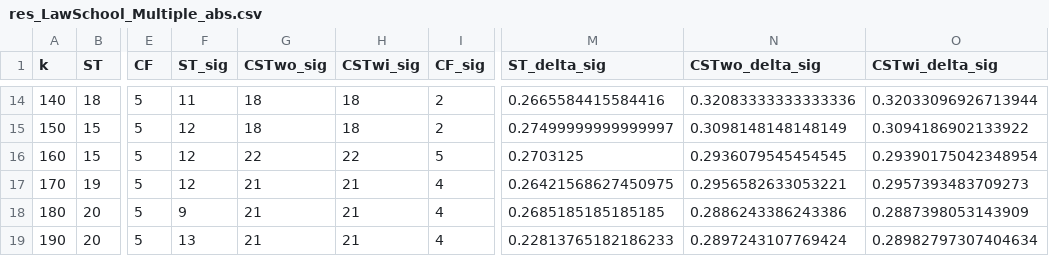
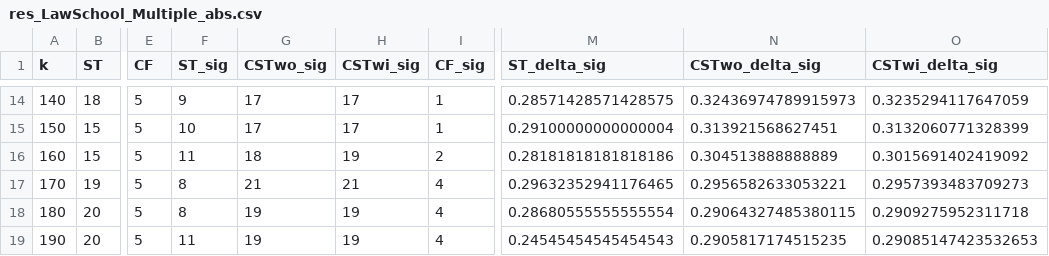
Before and after one commit to cc-jalvarez/counterfactual-situation-testing, a CSV file: results/res_LawSchool_Multiple_abs.csv, drawn as a sheet; only a part is shown, gaps mark what is left out; the diff covers the shown part only; the diff names each change by its address in the sheet, - before the commit and + after, or states it on an @@ line.

```diff
--- a/results/res_LawSchool_Multiple_abs.csv
+++ b/results/res_LawSchool_Multiple_abs.csv
-F14 (ST_sig): 11
+F14 (ST_sig): 9
-G14:G15 (CSTwo_sig): 18
+G14:G15 (CSTwo_sig): 17
-H14:H15 (CSTwi_sig): 18
+H14:H15 (CSTwi_sig): 17
-I14:I15 (CF_sig): 2
+I14:I15 (CF_sig): 1
-M14 (ST_delta_sig): 0.2665584415584416
+M14 (ST_delta_sig): 0.28571428571428575
-N14 (CSTwo_delta_sig): 0.32083333333333336
+N14 (CSTwo_delta_sig): 0.32436974789915973
-O14 (CSTwi_delta_sig): 0.32033096926713944
+O14 (CSTwi_delta_sig): 0.3235294117647059
-F15 (ST_sig): 12
+F15 (ST_sig): 10
-M15 (ST_delta_sig): 0.27499999999999997
+M15 (ST_delta_sig): 0.29100000000000004
-N15 (CSTwo_delta_sig): 0.3098148148148149
+N15 (CSTwo_delta_sig): 0.313921568627451
-O15 (CSTwi_delta_sig): 0.3094186902133922
+O15 (CSTwi_delta_sig): 0.3132060771328399
-F16 (ST_sig): 12
+F16 (ST_sig): 11
-G16 (CSTwo_sig): 22
+G16 (CSTwo_sig): 18
-H16 (CSTwi_sig): 22
+H16 (CSTwi_sig): 19
-I16 (CF_sig): 5
+I16 (CF_sig): 2
-M16 (ST_delta_sig): 0.2703125
+M16 (ST_delta_sig): 0.28181818181818186
-N16 (CSTwo_delta_sig): 0.2936079545454545
+N16 (CSTwo_delta_sig): 0.304513888888889
-O16 (CSTwi_delta_sig): 0.29390175042348954
+O16 (CSTwi_delta_sig): 0.3015691402419092
-F17 (ST_sig): 12
+F17 (ST_sig): 8
-M17 (ST_delta_sig): 0.26421568627450975
+M17 (ST_delta_sig): 0.29632352941176465
-F18 (ST_sig): 9
+F18 (ST_sig): 8
-G18:G19 (CSTwo_sig): 21
+G18:G19 (CSTwo_sig): 19
-H18:H19 (CSTwi_sig): 21
+H18:H19 (CSTwi_sig): 19
-M18 (ST_delta_sig): 0.2685185185185185
+M18 (ST_delta_sig): 0.28680555555555554
-N18 (CSTwo_delta_sig): 0.2886243386243386
+N18 (CSTwo_delta_sig): 0.29064327485380115
-O18 (CSTwi_delta_sig): 0.2887398053143909
+O18 (CSTwi_delta_sig): 0.2909275952311718
-F19 (ST_sig): 13
+F19 (ST_sig): 11
-M19 (ST_delta_sig): 0.22813765182186233
+M19 (ST_delta_sig): 0.24545454545454543
-N19 (CSTwo_delta_sig): 0.2897243107769424
+N19 (CSTwo_delta_sig): 0.2905817174515235
-O19 (CSTwi_delta_sig): 0.28982797307404634
+O19 (CSTwi_delta_sig): 0.29085147423532653
```
Also changed, not shown: 145 edited cells elsewhere in this file, 3 other files.
